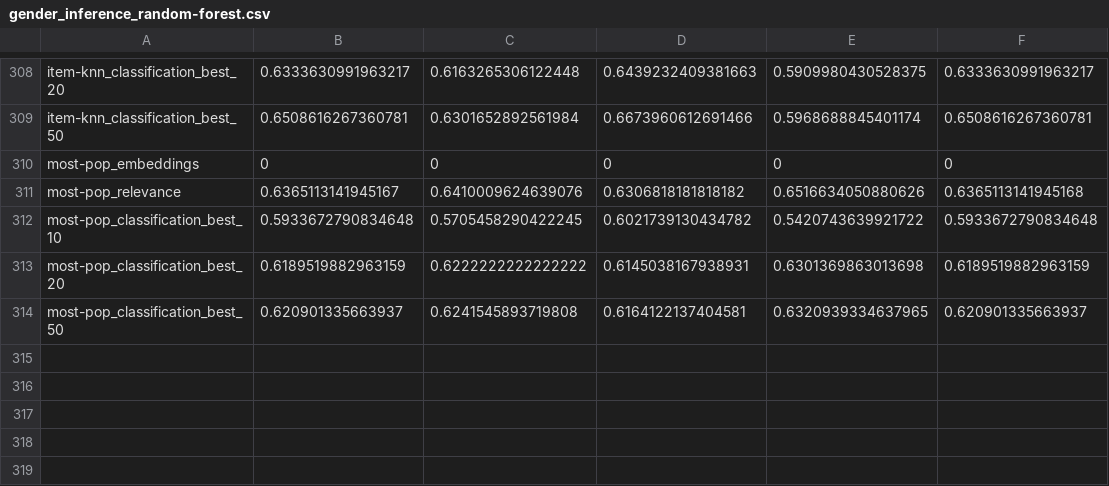
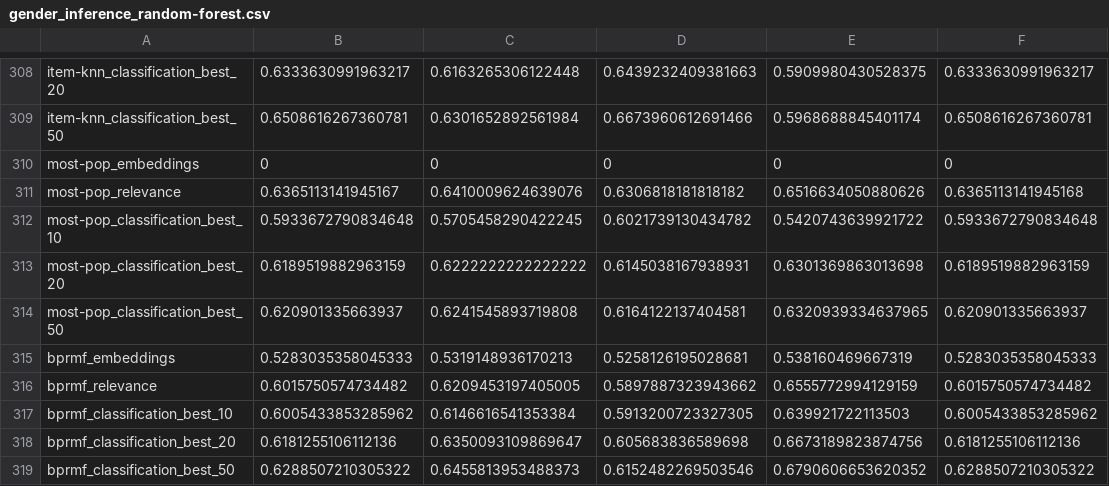
Before and after one commit to marinimau/privacy_and_fairness_in_recsys, a CSV file: results/gender_inference_random-forest.csv, drawn as a sheet; only a part is shown, gaps mark what is left out.

Commit message:
plot results

```diff
--- a/results/gender_inference_random-forest.csv
+++ b/results/gender_inference_random-forest.csv
@@ -314 +314,6 @@ most-pop_classification_best_20,0.6189519882963159,0.6222222222222222,0.61450381
 most-pop_classification_best_50,0.620901335663937,0.6241545893719808,0.6164122137404581,0.6320939334637965,0.620901335663937
+bprmf_embeddings,0.5283035358045333,0.5319148936170213,0.5258126195028681,0.538160469667319,0.5283035358045333
+bprmf_relevance,0.6015750574734482,0.6209453197405005,0.5897887323943662,0.6555772994129159,0.6015750574734482
+bprmf_classification_best_10,0.6005433853285962,0.6146616541353384,0.5913200723327305,0.639921722113503,0.6005433853285962
+bprmf_classification_best_20,0.6181255106112136,0.6350093109869647,0.605683836589698,0.6673189823874756,0.6181255106112136
+bprmf_classification_best_50,0.6288507210305322,0.6455813953488373,0.6152482269503546,0.6790606653620352,0.6288507210305322
```
Also changed, not shown: results/gender_inference_logistic-regression.csv, 24 other files.
